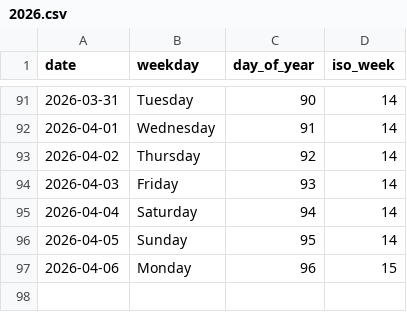
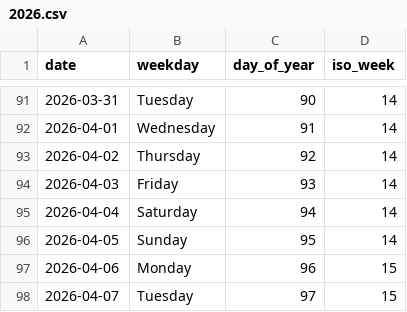
Before and after one commit to rad03i2/python-toolbox, a CSV file: examples/calendar/2026.csv, drawn as a sheet; only a part is shown, gaps mark what is left out; the diff names each change by its address in the sheet, - before the commit and + after, or states it on an @@ line.

Commit message:
data: add calendar reference through 2026-04-07

```diff
--- a/examples/calendar/2026.csv
+++ b/examples/calendar/2026.csv
+row 98: 2026-04-07 | Tuesday | 97 | 15
```
